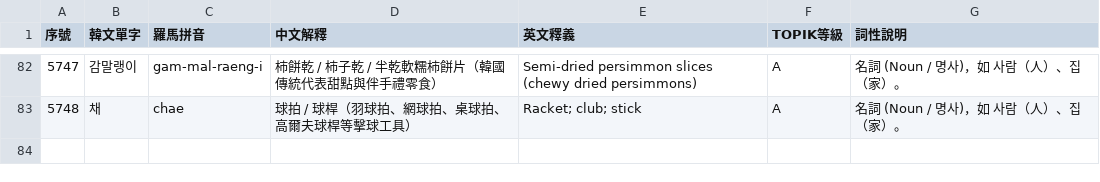
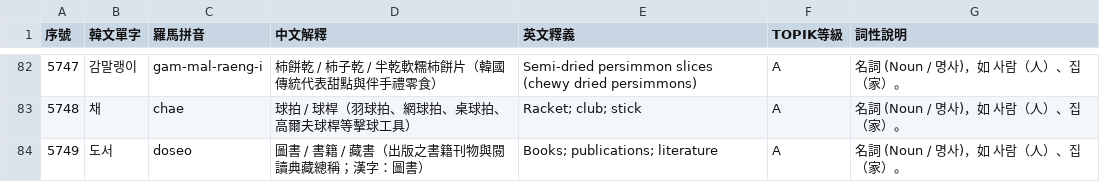
Before and after one commit to kitty-sin/Korean-Learning-Wikipedia, a CSV file: korean_vocab_kitty_add.csv, drawn as a sheet; only a part is shown, gaps mark what is left out; the diff names each change by its address in the sheet, - before the commit and + after, or states it on an @@ line.

Commit message:
feat(vocab): add #5749 doseo (books/publications), add visual card to domain-12-01, bump PWA cache to v13

```diff
--- a/korean_vocab_kitty_add.csv
+++ b/korean_vocab_kitty_add.csv
+row 84: 5749 | 도서 | doseo | 圖書 / 書籍 / 藏書（出版之書籍刊物與閱讀典藏總稱；漢字：圖書） | Books; publications; literature | A | 名詞 (Noun / 명사)，如 사람（人）、집（家）。
```
Also changed, not shown: 6 other files.
